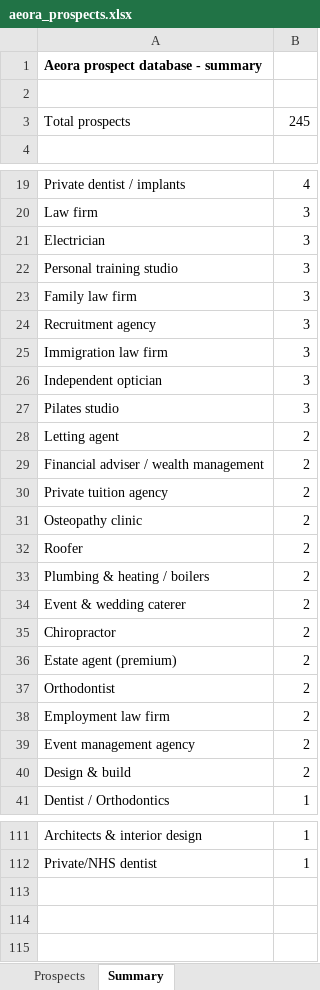
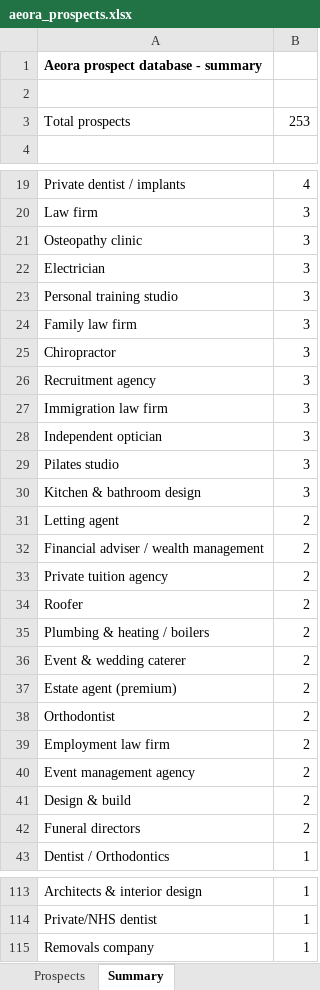
Before and after one commit to houghtonstudioco-afk/Houghton-property-partners, an Excel workbook: prospects/aeora_prospects.xlsx, sheet Summary, drawn as a sheet; only a part is shown, gaps mark what is left out; values as stored, in another font and other column widths than the file's, no borders; removed rows and columns are numbered as before the commit, all else as after; the diff names each change by its address in the sheet, - before the commit and + after, or states it on an @@ line.

```diff
--- a/prospects/aeora_prospects.xlsx (sheet Summary)
+++ b/prospects/aeora_prospects.xlsx (sheet Summary)
-B3: 245
+B3: 253
+row 21: Osteopathy clinic | 3
+row 25: Chiropractor | 3
+row 30: Kitchen & bathroom design | 3
-row 31: Osteopathy clinic | 2
-row 35: Chiropractor | 2
+row 42: Funeral directors | 2
+row 115: Removals company | 1
```
Also changed, not shown: sheet Prospects, 2 other files.
